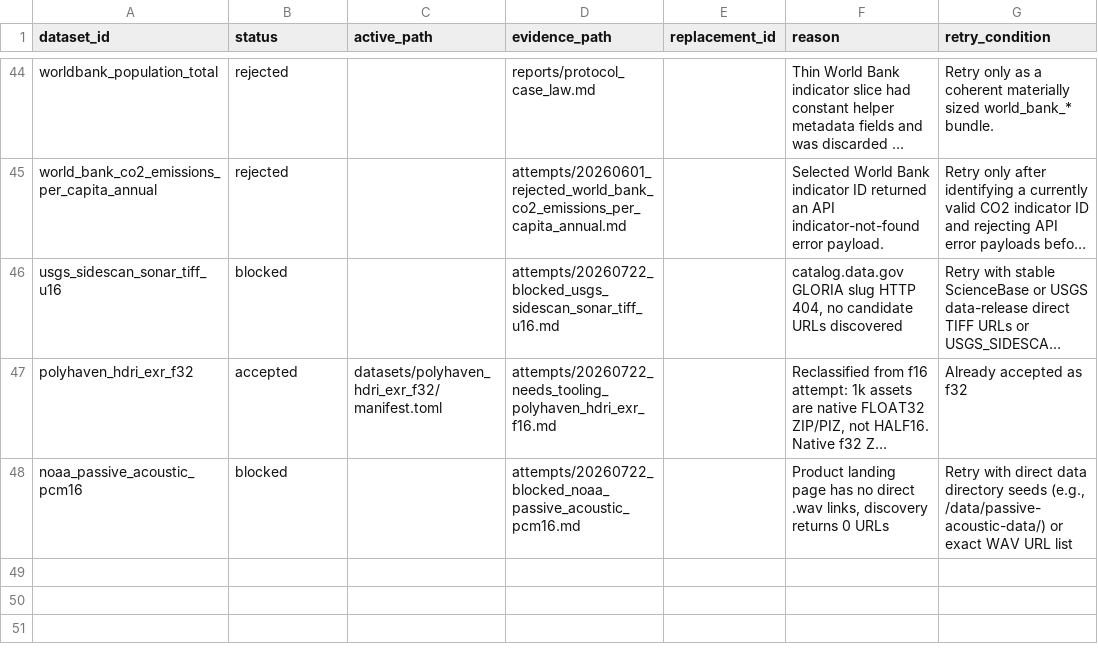
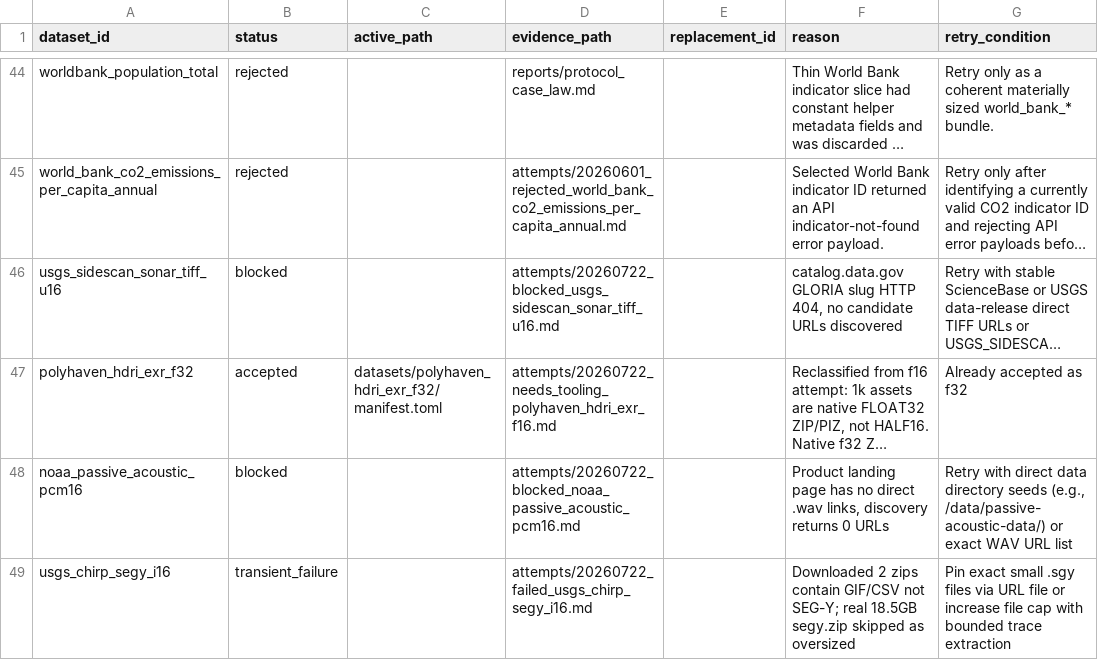
Before and after one commit to Cyan4973/public_datasets_collection, a TSV file: attempts/dataset_status.tsv, drawn as a sheet; only a part is shown, gaps mark what is left out; long unchanged cells end in …; the diff names each change by its address in the sheet, - before the commit and + after, or states it on an @@ line.

Commit message:
Document usgs_chirp_segy_i16 failure - GIF zips not SEG-Y, 18GB skipped

```diff
--- a/attempts/dataset_status.tsv
+++ b/attempts/dataset_status.tsv
+row 49: usgs_chirp_segy_i16 | transient_failure |  | attempts/20260722_failed_usgs_chirp_segy_i16.md |  | Downloaded 2 zips contain GIF/CSV not SEG-Y; real 18.5GB segy.zip skipped as oversized | Pin exact small .sgy files via URL file or increase file cap with bounded trace extraction
```
Also changed, not shown: 1 other file.
